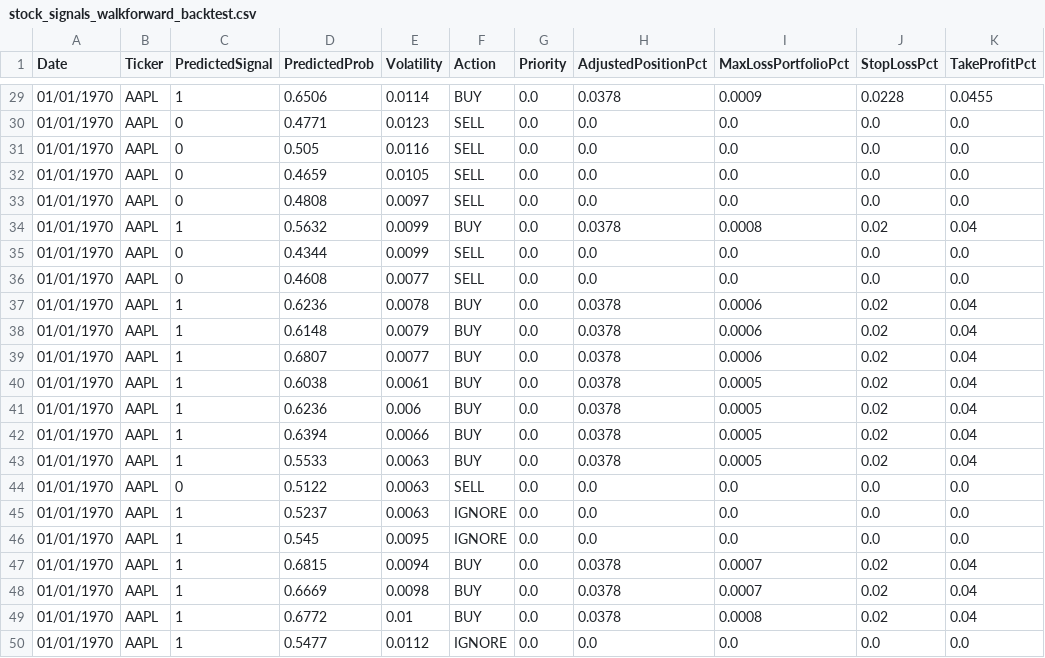
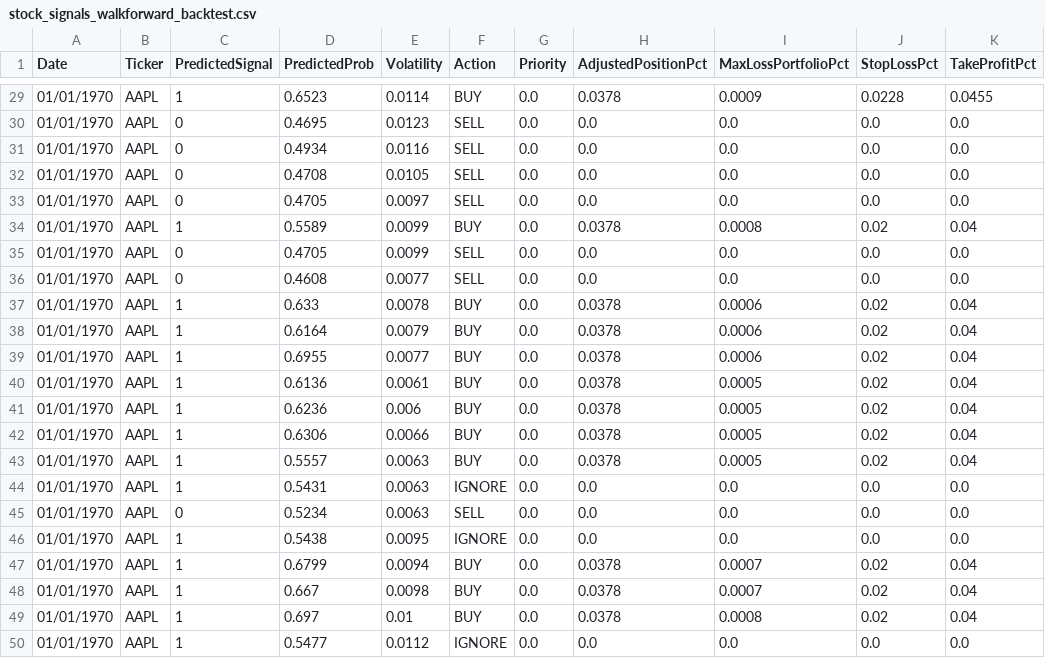
Before and after one commit to nolknies/temp, a CSV file: stock_signals_walkforward_backtest.csv, drawn as a sheet; only a part is shown, gaps mark what is left out; the diff covers the shown part only.

Commit message:
Upload latest walk-forward trading signals

```diff
--- a/stock_signals_walkforward_backtest.csv
+++ b/stock_signals_walkforward_backtest.csv
@@ -29,22 +29,22 @@ Date,Ticker,PredictedSignal,PredictedProb,Volatility,Action,Priority,AdjustedPos
-01/01/1970,AAPL,1,0.6506,0.0114,BUY,0.0,0.0378,0.0009,0.0228,0.0455
-01/01/1970,AAPL,0,0.4771,0.0123,SELL,0.0,0.0,0.0,0.0,0.0
-01/01/1970,AAPL,0,0.505,0.0116,SELL,0.0,0.0,0.0,0.0,0.0
-01/01/1970,AAPL,0,0.4659,0.0105,SELL,0.0,0.0,0.0,0.0,0.0
-01/01/1970,AAPL,0,0.4808,0.0097,SELL,0.0,0.0,0.0,0.0,0.0
-01/01/1970,AAPL,1,0.5632,0.0099,BUY,0.0,0.0378,0.0008,0.02,0.04
-01/01/1970,AAPL,0,0.4344,0.0099,SELL,0.0,0.0,0.0,0.0,0.0
+01/01/1970,AAPL,1,0.6523,0.0114,BUY,0.0,0.0378,0.0009,0.0228,0.0455
+01/01/1970,AAPL,0,0.4695,0.0123,SELL,0.0,0.0,0.0,0.0,0.0
+01/01/1970,AAPL,0,0.4934,0.0116,SELL,0.0,0.0,0.0,0.0,0.0
+01/01/1970,AAPL,0,0.4708,0.0105,SELL,0.0,0.0,0.0,0.0,0.0
+01/01/1970,AAPL,0,0.4705,0.0097,SELL,0.0,0.0,0.0,0.0,0.0
+01/01/1970,AAPL,1,0.5589,0.0099,BUY,0.0,0.0378,0.0008,0.02,0.04
+01/01/1970,AAPL,0,0.4705,0.0099,SELL,0.0,0.0,0.0,0.0,0.0
 01/01/1970,AAPL,0,0.4608,0.0077,SELL,0.0,0.0,0.0,0.0,0.0
-01/01/1970,AAPL,1,0.6236,0.0078,BUY,0.0,0.0378,0.0006,0.02,0.04
-01/01/1970,AAPL,1,0.6148,0.0079,BUY,0.0,0.0378,0.0006,0.02,0.04
-01/01/1970,AAPL,1,0.6807,0.0077,BUY,0.0,0.0378,0.0006,0.02,0.04
-01/01/1970,AAPL,1,0.6038,0.0061,BUY,0.0,0.0378,0.0005,0.02,0.04
+01/01/1970,AAPL,1,0.633,0.0078,BUY,0.0,0.0378,0.0006,0.02,0.04
+01/01/1970,AAPL,1,0.6164,0.0079,BUY,0.0,0.0378,0.0006,0.02,0.04
+01/01/1970,AAPL,1,0.6955,0.0077,BUY,0.0,0.0378,0.0006,0.02,0.04
+01/01/1970,AAPL,1,0.6136,0.0061,BUY,0.0,0.0378,0.0005,0.02,0.04
 01/01/1970,AAPL,1,0.6236,0.006,BUY,0.0,0.0378,0.0005,0.02,0.04
-01/01/1970,AAPL,1,0.6394,0.0066,BUY,0.0,0.0378,0.0005,0.02,0.04
-01/01/1970,AAPL,1,0.5533,0.0063,BUY,0.0,0.0378,0.0005,0.02,0.04
-01/01/1970,AAPL,0,0.5122,0.0063,SELL,0.0,0.0,0.0,0.0,0.0
-01/01/1970,AAPL,1,0.5237,0.0063,IGNORE,0.0,0.0,0.0,0.0,0.0
-01/01/1970,AAPL,1,0.545,0.0095,IGNORE,0.0,0.0,0.0,0.0,0.0
-01/01/1970,AAPL,1,0.6815,0.0094,BUY,0.0,0.0378,0.0007,0.02,0.04
-01/01/1970,AAPL,1,0.6669,0.0098,BUY,0.0,0.0378,0.0007,0.02,0.04
-01/01/1970,AAPL,1,0.6772,0.01,BUY,0.0,0.0378,0.0008,0.02,0.04
+01/01/1970,AAPL,1,0.6306,0.0066,BUY,0.0,0.0378,0.0005,0.02,0.04
+01/01/1970,AAPL,1,0.5557,0.0063,BUY,0.0,0.0378,0.0005,0.02,0.04
+01/01/1970,AAPL,1,0.5431,0.0063,IGNORE,0.0,0.0,0.0,0.0,0.0
+01/01/1970,AAPL,0,0.5234,0.0063,SELL,0.0,0.0,0.0,0.0,0.0
+01/01/1970,AAPL,1,0.5438,0.0095,IGNORE,0.0,0.0,0.0,0.0,0.0
+01/01/1970,AAPL,1,0.6799,0.0094,BUY,0.0,0.0378,0.0007,0.02,0.04
+01/01/1970,AAPL,1,0.667,0.0098,BUY,0.0,0.0378,0.0007,0.02,0.04
+01/01/1970,AAPL,1,0.697,0.01,BUY,0.0,0.0378,0.0008,0.02,0.04
 01/01/1970,AAPL,1,0.5477,0.0112,IGNORE,0.0,0.0,0.0,0.0,0.0
```
Also changed, not shown: 26 edited cells elsewhere in this file.
